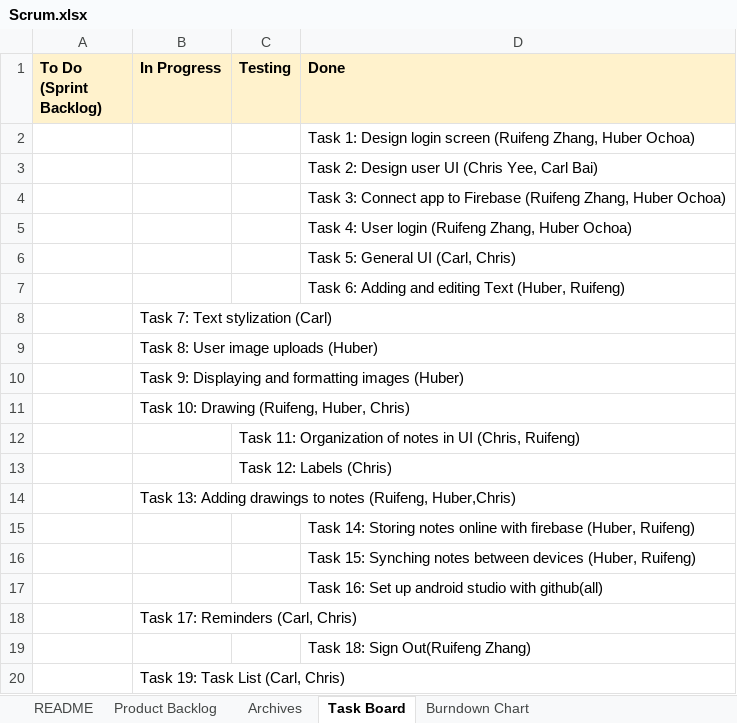
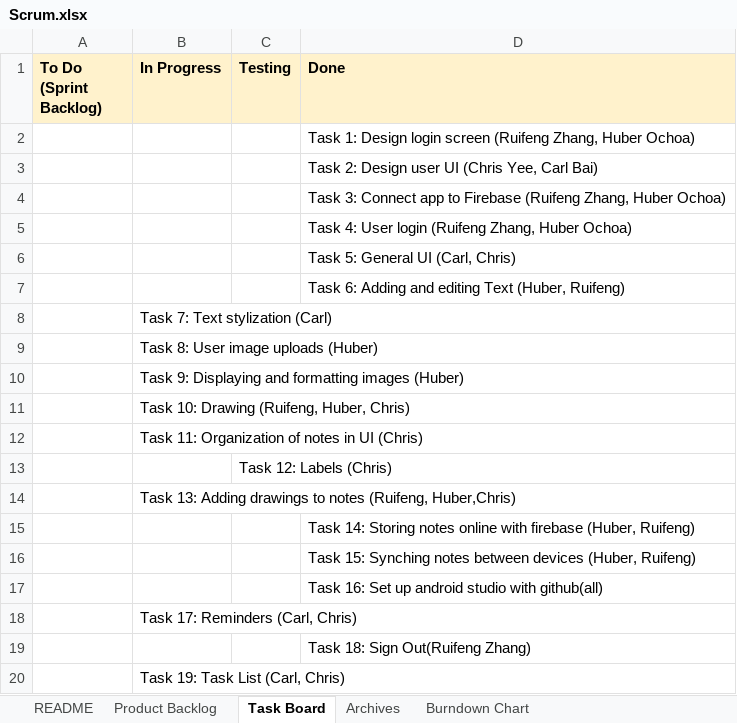
Before and after one commit to chrisyees/SimpleNote, an Excel workbook: docs/Scrum.xlsx, sheet Task Board, drawn as a sheet; values as stored, in another font and other column widths than the file's, no borders; charts and pictures and conditional formats not drawn; removed rows and columns are numbered as before the commit, all else as after; the diff names each change by its address in the sheet, - before the commit and + after, or states it on an @@ line.

Commit message:
Revert "Adding Sprint3Progress Scrum"
This reverts commit 6f94a4fda23697ab3e880ff579e495b7b54e1046.

Reverting scrum sheet (wrong branch)

```diff
--- a/docs/Scrum.xlsx (sheet Task Board)
+++ b/docs/Scrum.xlsx (sheet Task Board)
@@ sheet tab order changed: README | Product Backlog | Task Board | Archives | Burndown Chart @@
-row 12:  |  | Task 11: Organization of notes in UI (Chris, Ruifeng)
+row 12:  | Task 11: Organization of notes in UI (Chris)
```
Also changed, not shown: charts or pictures.
